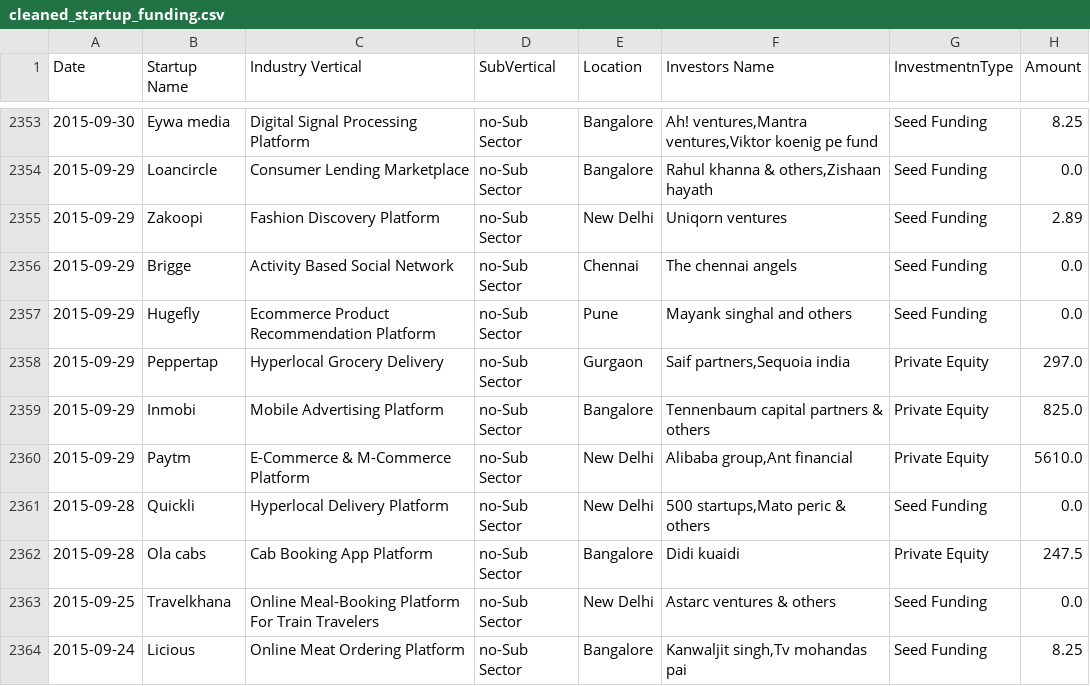
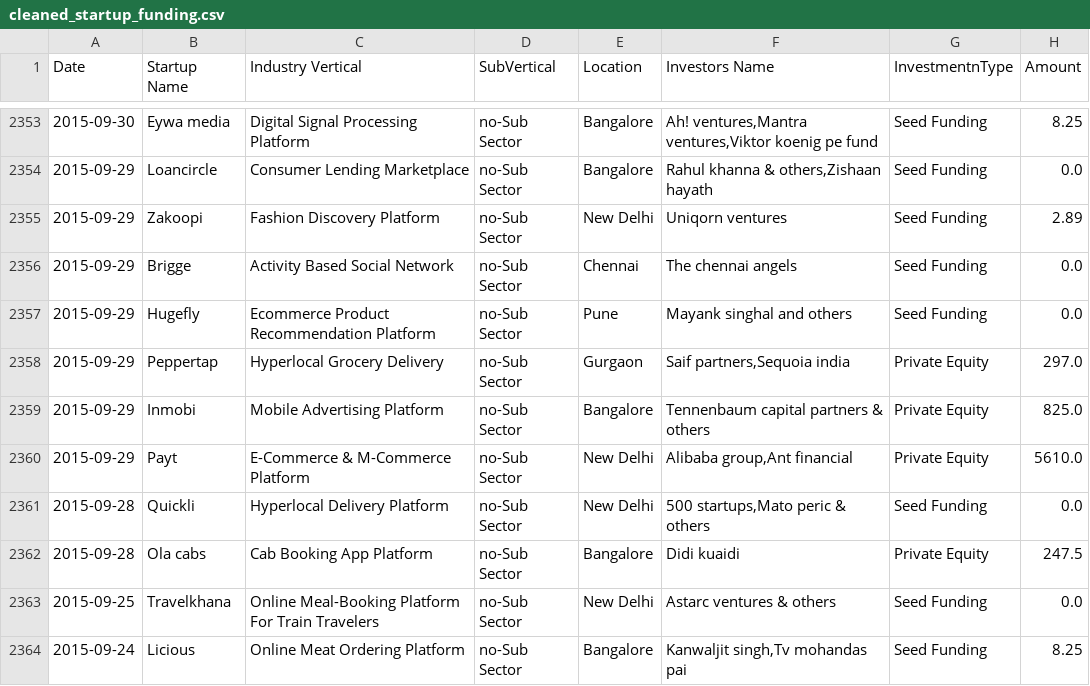
Before and after one commit to mohitsinghmehra1/startup-funding-web-app, a CSV file: dataset/cleaned_startup_funding.csv, drawn as a sheet; only a part is shown, gaps mark what is left out; the diff covers the shown part only.

```diff
--- a/dataset/cleaned_startup_funding.csv
+++ b/dataset/cleaned_startup_funding.csv
@@ -2359,3 +2359,3 @@ Date,Startup Name,Industry Vertical,SubVertical,Location,Investors Name,Investme
 2015-09-29,Inmobi,Mobile Advertising Platform,no-Sub Sector,Bangalore,Tennenbaum capital partners & others,Private Equity,825.0
-2015-09-29,Paytm,E-Commerce & M-Commerce Platform,no-Sub Sector,New Delhi,"Alibaba group,Ant financial",Private Equity,5610.0
+2015-09-29,Payt,E-Commerce & M-Commerce Platform,no-Sub Sector,New Delhi,"Alibaba group,Ant financial",Private Equity,5610.0
 2015-09-28,Quickli,Hyperlocal Delivery Platform,no-Sub Sector,New Delhi,"500 startups,Mato peric & others",Seed Funding,0.0
```
Also changed, not shown: 5 edited cells elsewhere in this file.
